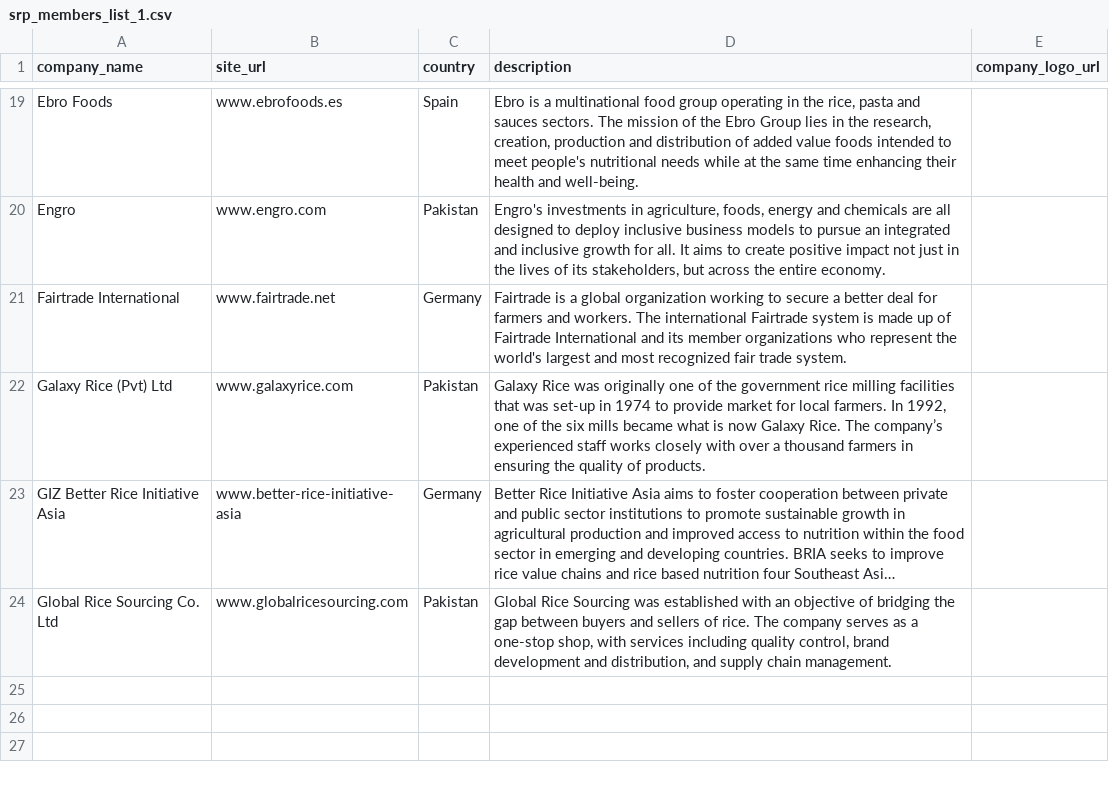
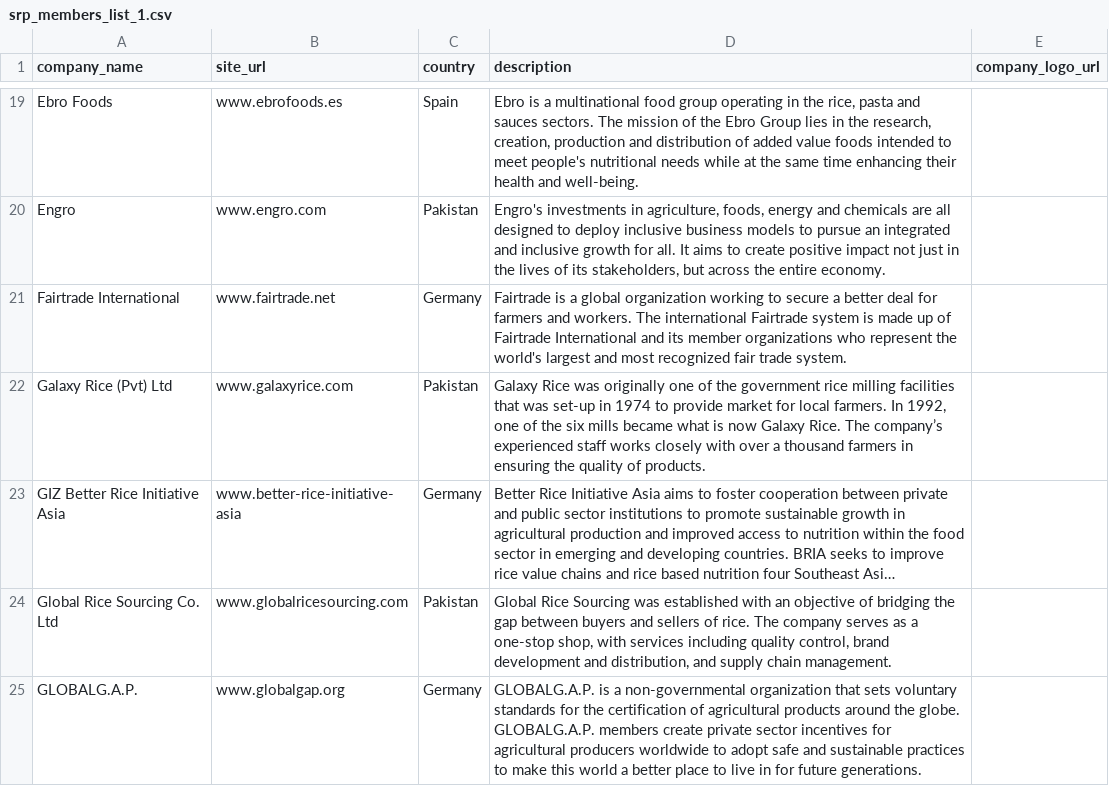
Before and after one commit to sustainablericeplatform/sustainablericeplatform.github.io, a CSV file: _data/srp_members_list_1.csv, drawn as a sheet; only a part is shown, gaps mark what is left out; long unchanged cells end in …; the diff names each change by its address in the sheet, - before the commit and + after, or states it on an @@ line.

Commit message:
Update srp_members_list_1.csv

```diff
--- a/_data/srp_members_list_1.csv
+++ b/_data/srp_members_list_1.csv
+row 25: GLOBALG.A.P. | www.globalgap.org | Germany | GLOBALG.A.P. is a non-governmental organization that sets voluntary standards for the certification of agricultural products around the globe. GLOBALG.A.P. members create private sector incentives for agricultural producers worldwide to adopt safe and sustainable practices to make this world a better place to live in for future generations.
```
